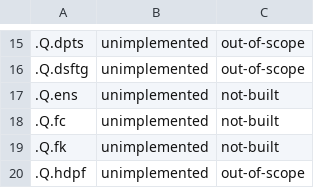
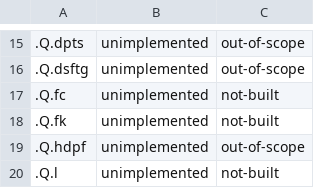
Before and after one commit to peachq-org/peachq, a TSV file: qlib/help-builtins-gaps.tsv, drawn as a sheet; only a part is shown, gaps mark what is left out; the shorter side is filled out with more unchanged rows; the diff names each change by its address in the sheet, - before the commit and + after, or states it on an @@ line.

```diff
--- a/qlib/help-builtins-gaps.tsv
+++ b/qlib/help-builtins-gaps.tsv
-row 17: .Q.ens | unimplemented | not-built
```
Also changed, not shown: qlib/help-builtins.tsv, 1 other file.
